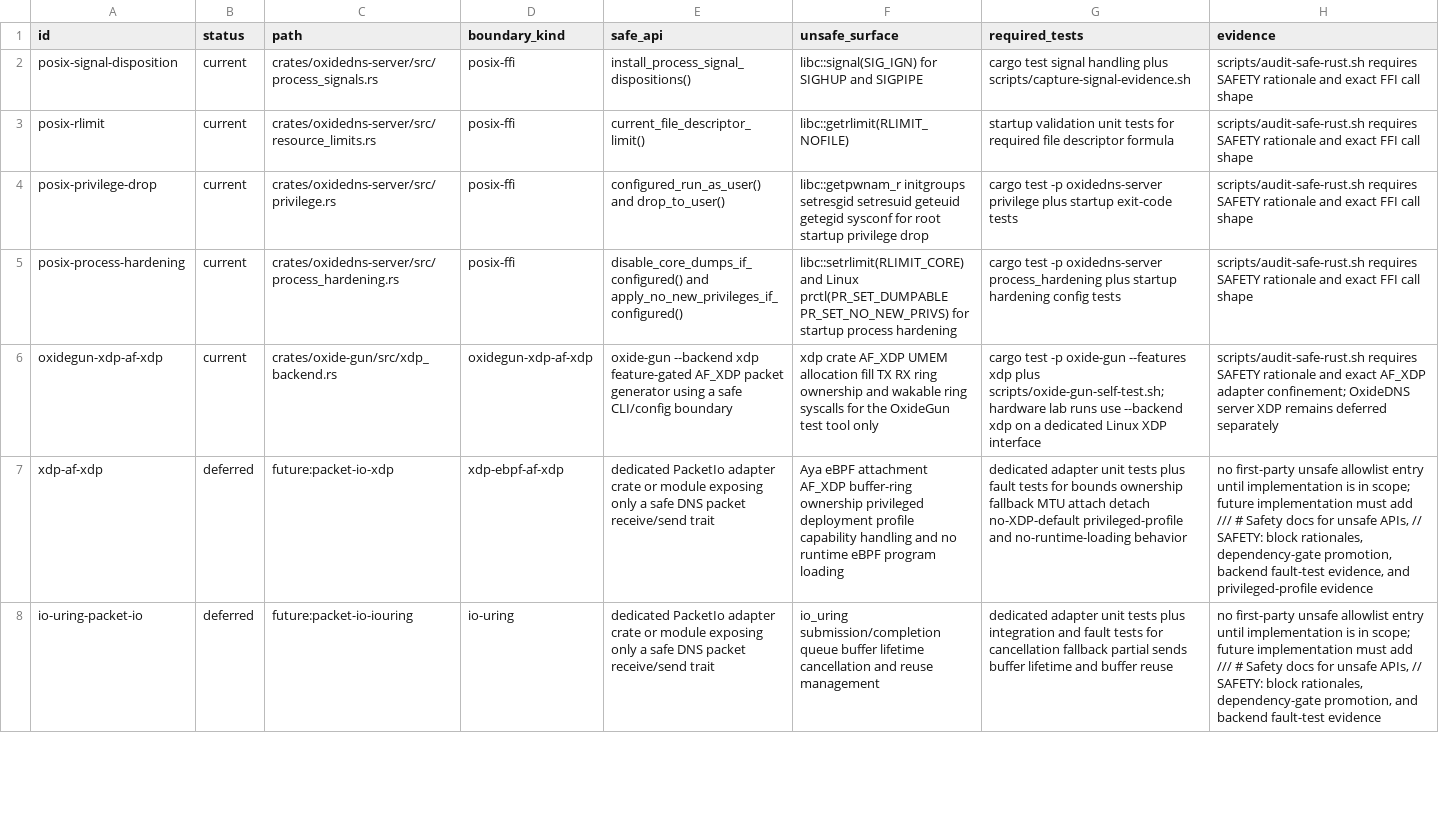
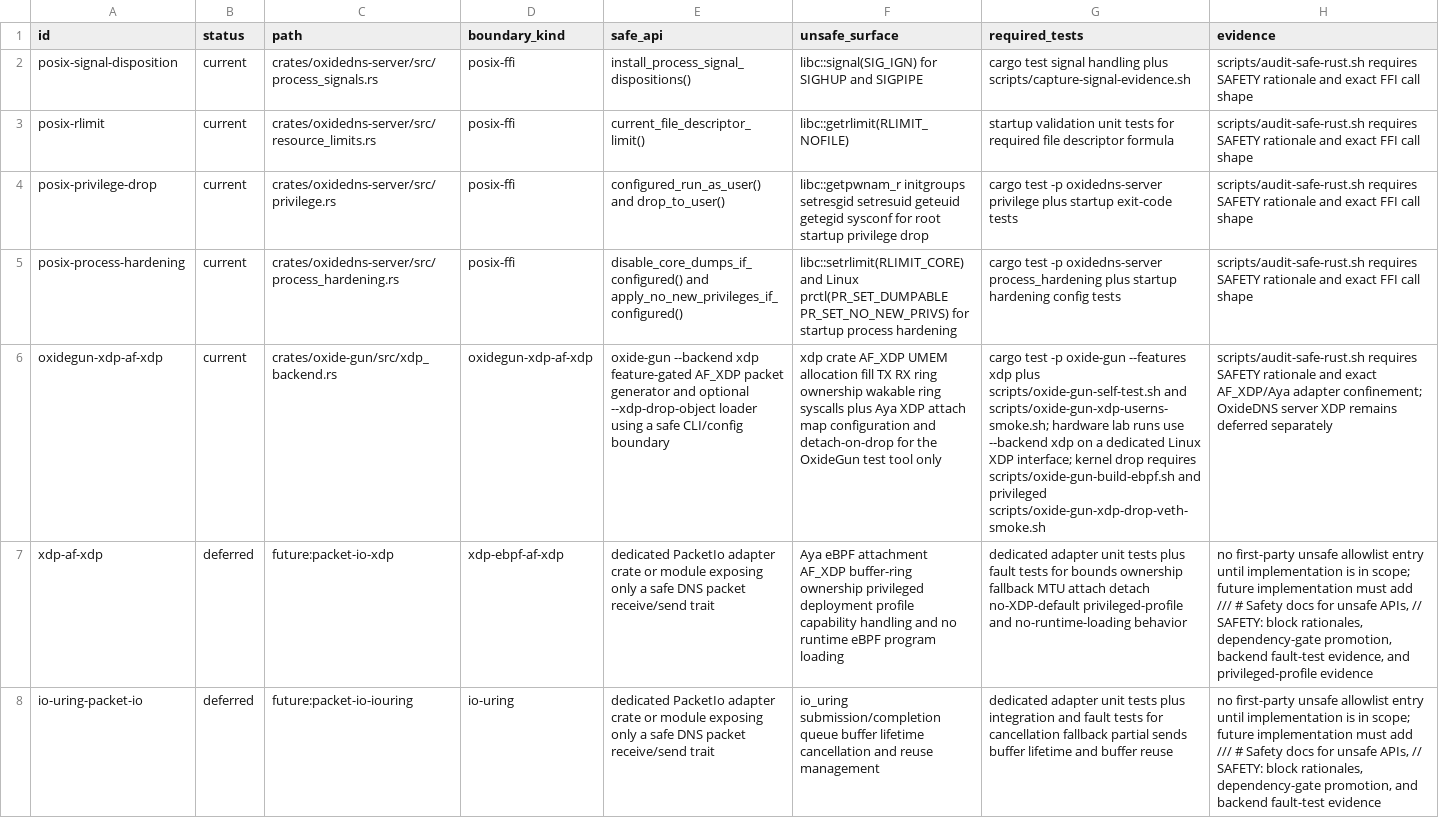
Before and after one commit to Integrity-Ltd/BoronDNS, a TSV file: docs/unsafe-boundaries.tsv, drawn as a sheet; only a part is shown; the diff names each change by its address in the sheet, - before the commit and + after, or states it on an @@ line.

Commit message:
Advance OxideGun XDP MVP tooling
- add source/query variation and optimized AF_XDP send path
- add Aya-backed XDP_DROP program with veth selectivity smoke
- add lab preflight, throughput, packaging, and release-backed evidence scripts
- document OxideGun SRS/MVP scope and unsafe boundaries

```diff
--- a/docs/unsafe-boundaries.tsv
+++ b/docs/unsafe-boundaries.tsv
-E6 (safe_api): …packet generator using a…
+E6 (safe_api): …packet generator and optional --xdp-drop-object loader using a…
-F6 (unsafe_surface): …ring ownership and wakable ring syscalls for the…
+F6 (unsafe_surface): …ring ownership wakable ring syscalls plus Aya XDP attach map configuration and detach-on-drop for the…
-G6 (required_tests): …xdp plus scripts/oxide-gun-self-test.sh; hardware lab runs use --backend xdp on a dedicated Linux XDP interface
+G6 (required_tests): …xdp plus scripts/oxide-gun-self-test.sh and scripts/oxide-gun-xdp-userns-smoke.sh; hardware lab runs use --backend xdp on a dedicated Linux XDP interface; kernel drop requires scripts/oxide-gun-build-ebpf.sh and privileged scripts/oxide-gun-xdp-drop-veth-smoke.sh
-H6 (evidence): …and exact AF_XDP adapter confinement;…
+H6 (evidence): …and exact AF_XDP/Aya adapter confinement;…
```
Also changed, not shown: docs/unsafe-prone-dependencies.tsv, 22 other files.
